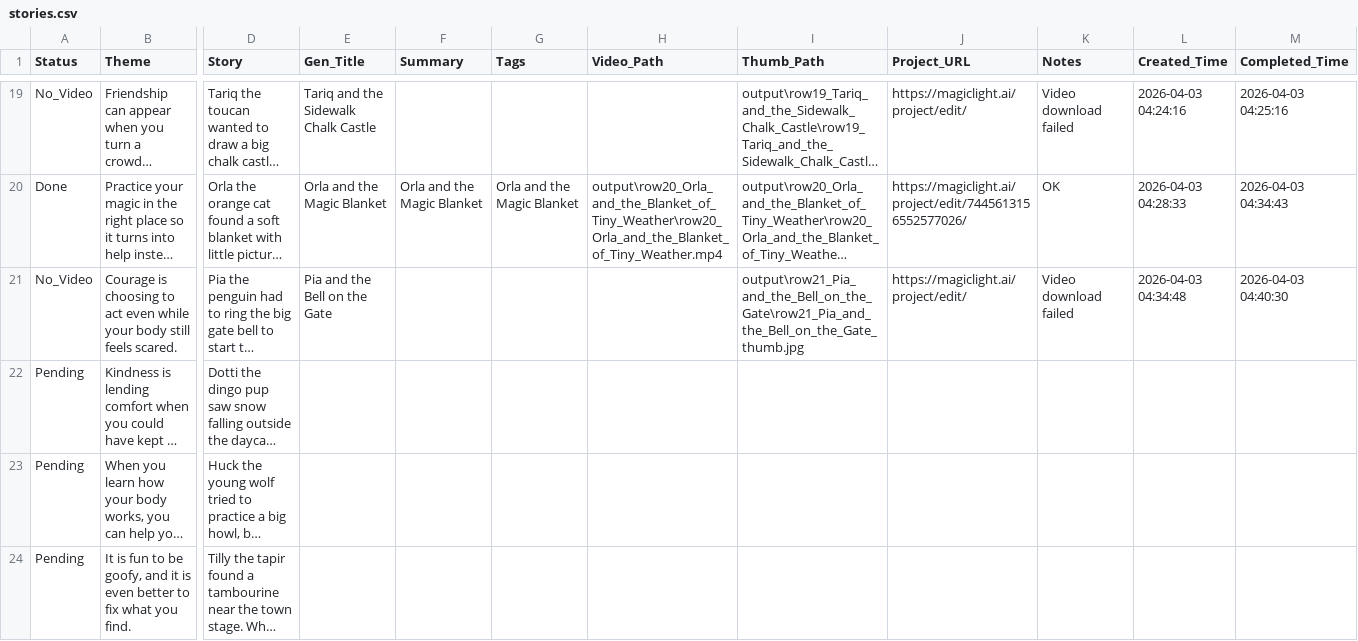
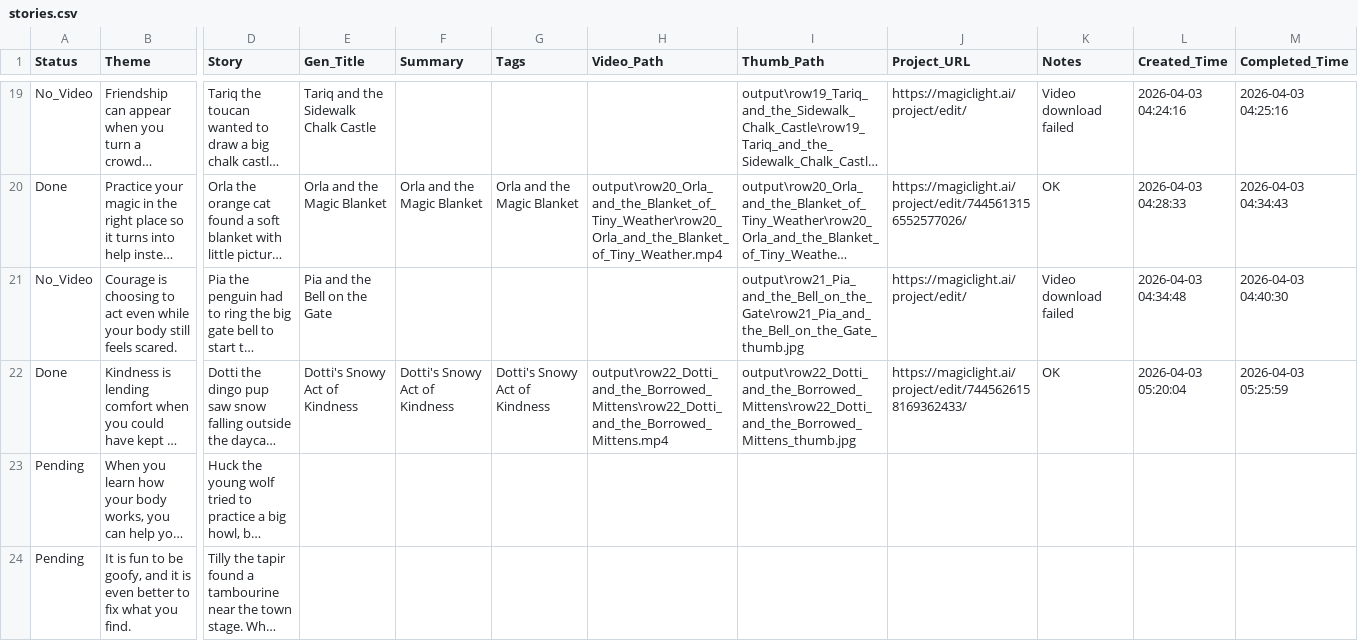
Before and after one commit to net2t/Video-Auto, a CSV file: stories.csv, drawn as a sheet; only a part is shown, gaps mark what is left out; long unchanged cells end in …; the diff names each change by its address in the sheet, - before the commit and + after, or states it on an @@ line.

```diff
--- a/stories.csv
+++ b/stories.csv
-A22 (Status): Pending
+A22 (Status): Done
-E22 (Gen_Title): (empty)
+E22 (Gen_Title): Dotti's Snowy Act of Kindness
-F22 (Summary): (empty)
+F22 (Summary): Dotti's Snowy Act of Kindness
-G22 (Tags): (empty)
+G22 (Tags): Dotti's Snowy Act of Kindness
-H22 (Video_Path): (empty)
+H22 (Video_Path): output\row22_Dotti_and_the_Borrowed_Mittens\row22_Dotti_and_the_Borrowed_Mittens.mp4
-I22 (Thumb_Path): (empty)
+I22 (Thumb_Path): output\row22_Dotti_and_the_Borrowed_Mittens\row22_Dotti_and_the_Borrowed_Mittens_thumb.jpg
-J22 (Project_URL): (empty)
+J22 (Project_URL): https://magiclight.ai/project/edit/7445626158169362433/
-K22 (Notes): (empty)
+K22 (Notes): OK
-L22 (Created_Time): (empty)
+L22 (Created_Time): 2026-04-03 05:20:04
-M22 (Completed_Time): (empty)
+M22 (Completed_Time): 2026-04-03 05:25:59
```
Also changed, not shown: 4 other files.
